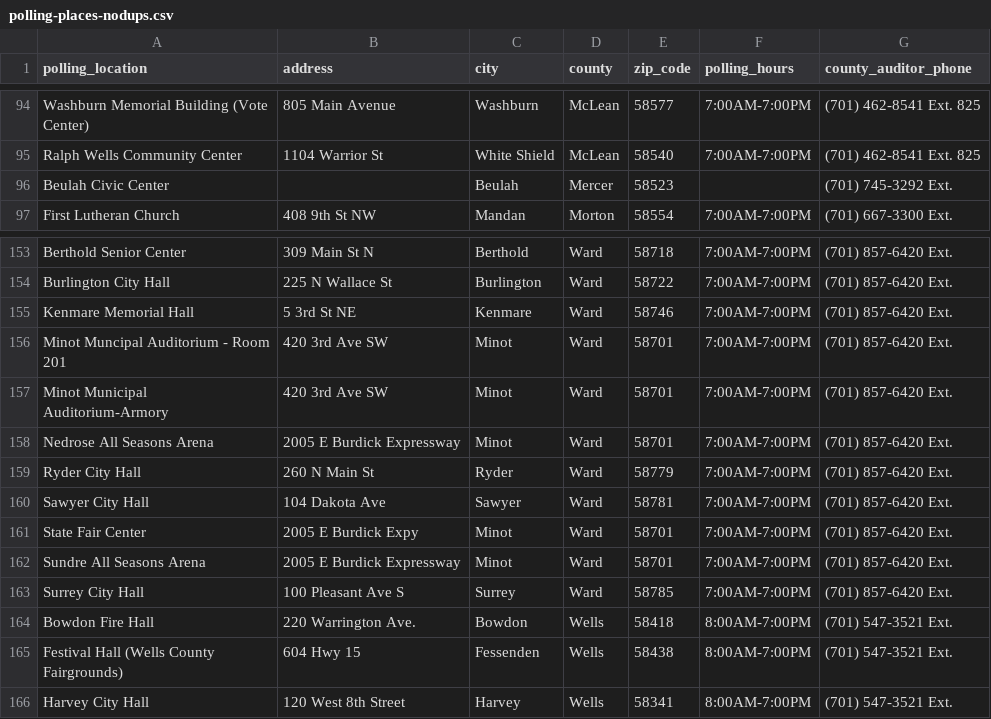
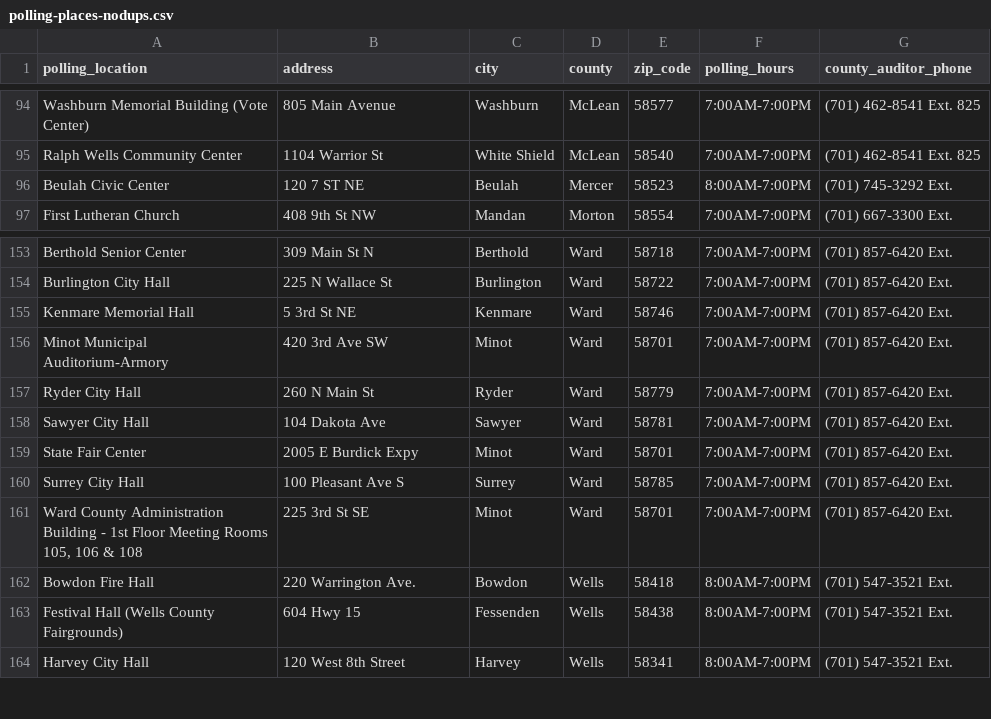
Before and after one commit to uchicago-dsi/ndnv-address-lookup, a CSV file: public/polling-places-nodups.csv, drawn as a sheet; only a part is shown, gaps mark what is left out.

```diff
--- a/public/polling-places-nodups.csv
+++ b/public/polling-places-nodups.csv
@@ -95,3 +95,3 @@ Washburn Memorial Building (Vote Center),805 Main Avenue,Washburn,McLean,58577,7
 Ralph Wells Community Center,1104 Warrior St,White Shield,McLean,58540,7:00AM-7:00PM,(701) 462-8541 Ext. 825
-Beulah Civic Center,,Beulah,Mercer,58523,,(701) 745-3292 Ext.
+Beulah Civic Center,120 7 ST NE,Beulah,Mercer,58523,8:00AM-7:00PM,(701) 745-3292 Ext.
 First Lutheran Church,408 9th St NW,Mandan,Morton,58554,7:00AM-7:00PM,(701) 667-3300 Ext.
@@ -155,5 +155,3 @@ Burlington City Hall,225 N Wallace St,Burlington,Ward,58722,7:00AM-7:00PM,(701)
 Kenmare Memorial Hall,5 3rd St NE,Kenmare,Ward,58746,7:00AM-7:00PM,(701) 857-6420 Ext.
-Minot Muncipal Auditorium - Room 201,420 3rd Ave SW,Minot,Ward,58701,7:00AM-7:00PM,(701) 857-6420 Ext.
 Minot Municipal Auditorium-Armory,420 3rd Ave SW,Minot,Ward,58701,7:00AM-7:00PM,(701) 857-6420 Ext.
-Nedrose All Seasons Arena,2005 E Burdick Expressway,Minot,Ward,58701,7:00AM-7:00PM,(701) 857-6420 Ext.
 Ryder City Hall,260 N Main St,Ryder,Ward,58779,7:00AM-7:00PM,(701) 857-6420 Ext.
@@ -161,4 +159,4 @@ Sawyer City Hall,104 Dakota Ave,Sawyer,Ward,58781,7:00AM-7:00PM,(701) 857-6420 E
 State Fair Center,2005 E Burdick Expy,Minot,Ward,58701,7:00AM-7:00PM,(701) 857-6420 Ext.
-Sundre All Seasons Arena,2005 E Burdick Expressway,Minot,Ward,58701,7:00AM-7:00PM,(701) 857-6420 Ext.
 Surrey City Hall,100 Pleasant Ave S,Surrey,Ward,58785,7:00AM-7:00PM,(701) 857-6420 Ext.
+"Ward County Administration Building - 1st Floor Meeting Rooms 105, 106 & 108",225 3rd St SE,Minot,Ward,58701,7:00AM-7:00PM,(701) 857-6420 Ext.
 Bowdon Fire Hall,220 Warrington Ave.,Bowdon,Wells,58418,8:00AM-7:00PM,(701) 547-3521 Ext.
```
Also changed, not shown: 5 other files.
